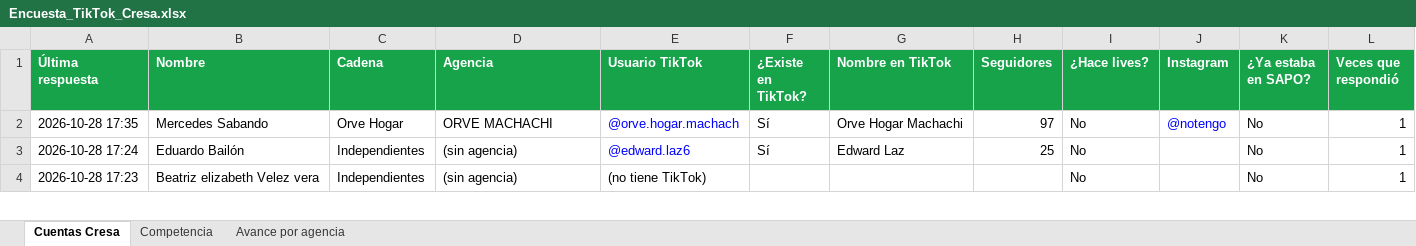
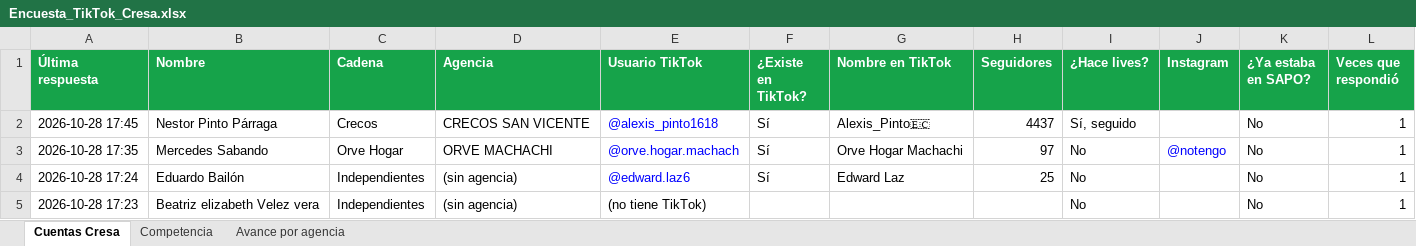
Before and after one commit to cdizquierdoc-hub/monitor-lives-tiktok, an Excel workbook: data/encuesta/Encuesta_TikTok_Cresa.xlsx, sheet Cuentas Cresa, drawn as a sheet; only a part is shown; values as stored, in another font and other column widths than the file's, no borders; the diff names each change by its address in the sheet, - before the commit and + after, or states it on an @@ line.

```diff
--- a/data/encuesta/Encuesta_TikTok_Cresa.xlsx (sheet Cuentas Cresa)
+++ b/data/encuesta/Encuesta_TikTok_Cresa.xlsx (sheet Cuentas Cresa)
+row 2: 2026-10-28 17:45 | Nestor Pinto Párraga | Crecos | CRECOS SAN VICENTE | @alexis_pinto1618 | Sí | Alexis_Pinto🇪🇨 | 4437 | Sí, seguido |  | No | 1
```
Also changed, not shown: sheet Avance por agencia, 6 other files.
